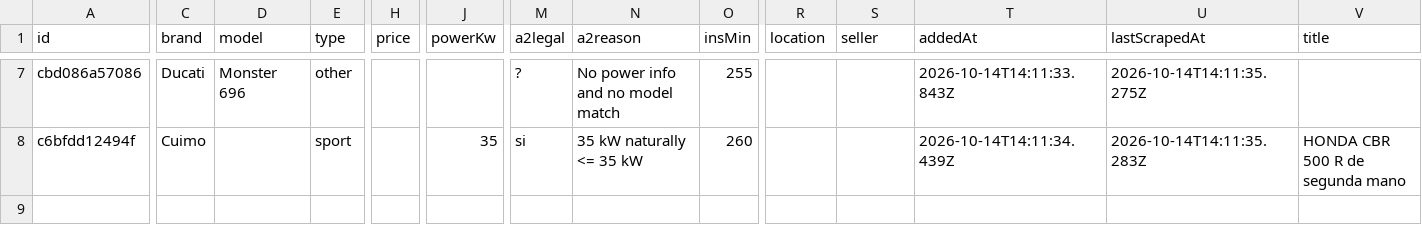
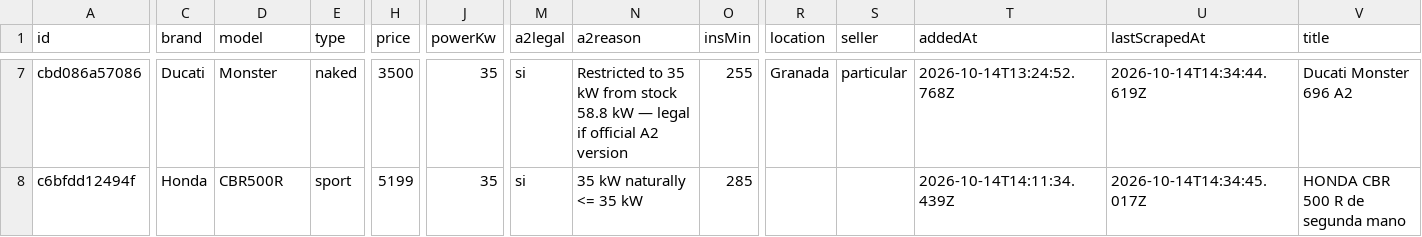
Before and after one commit to jonlautenschlager-partn/nnext-moto, a CSV file: data/export.csv, drawn as a sheet; only a part is shown, gaps mark what is left out; the diff covers the shown part only; the diff names each change by its address in the sheet, - before the commit and + after, or states it on an @@ line.

Commit message:
Extraction formula: brand whitelist + site-self guard, model from title, KB power fill, 'limitada' rule, cuimo extractor, corrupt-JSON guard, protected merge; dashboard edit mode

```diff
--- a/data/export.csv
+++ b/data/export.csv
-D7 (model): Monster 696
+D7 (model): Monster
-E7 (type): other
+E7 (type): naked
-H7 (price): (empty)
+H7 (price): 3500
-J7 (powerKw): (empty)
+J7 (powerKw): 35
-M7 (a2legal): ?
+M7 (a2legal): si
-N7 (a2reason): No power info and no model match
+N7 (a2reason): Restricted to 35 kW from stock 58.8 kW — legal if official A2 version
-R7 (location): (empty)
+R7 (location): Granada
-S7 (seller): (empty)
+S7 (seller): particular
-T7 (addedAt): 2026-10-14T14:11:33.843Z
+T7 (addedAt): 2026-10-14T13:24:52.768Z
-U7 (lastScrapedAt): 2026-10-14T14:11:35.275Z
+U7 (lastScrapedAt): 2026-10-14T14:34:44.619Z
-V7 (title): (empty)
+V7 (title): Ducati Monster 696 A2
-C8 (brand): Cuimo
+C8 (brand): Honda
-D8 (model): (empty)
+D8 (model): CBR500R
-H8 (price): (empty)
+H8 (price): 5199
-O8 (insMin): 260
+O8 (insMin): 285
-U8 (lastScrapedAt): 2026-10-14T14:11:35.283Z
+U8 (lastScrapedAt): 2026-10-14T14:34:45.017Z
```
Also changed, not shown: 39 edited cells elsewhere in this file, 11 other files.
